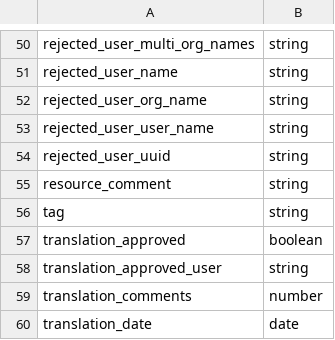
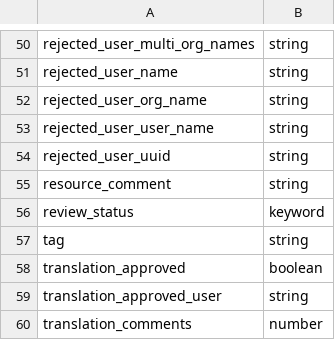
Before and after one commit to bitergia-analytics/bitergia-analytics-elk-backends, a CSV file: schema/pontoon.csv, drawn as a sheet; only a part is shown, gaps mark what is left out; the shorter side is filled out with more unchanged rows; the diff names each change by its address in the sheet, - before the commit and + after, or states it on an @@ line.

Commit message:
[Pontoon] Update enriched fields and add demography study
This commit adds the field `review_status`.
It also includes the demography study to the backend.

Signed-off-by: Jose Javier Merchante <jjmerchante@bitergia.com>

```diff
--- a/schema/pontoon.csv
+++ b/schema/pontoon.csv
+row 56: review_status | keyword
```
Also changed, not shown: 3 other files.
